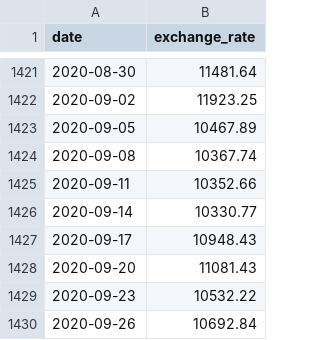
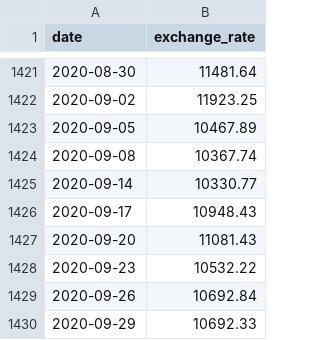
Before and after one commit to Chaleira/42_CPP_Modules, a CSV file: CPP_09/ex00/data.csv, drawn as a sheet; only a part is shown, gaps mark what is left out; the shorter side is filled out with more unchanged rows; the diff names each change by its address in the sheet, - before the commit and + after, or states it on an @@ line.

```diff
--- a/CPP_09/ex00/data.csv
+++ b/CPP_09/ex00/data.csv
-row 1425: 2020-09-11 | 10352.66
```
Also changed, not shown: 5 other files.
